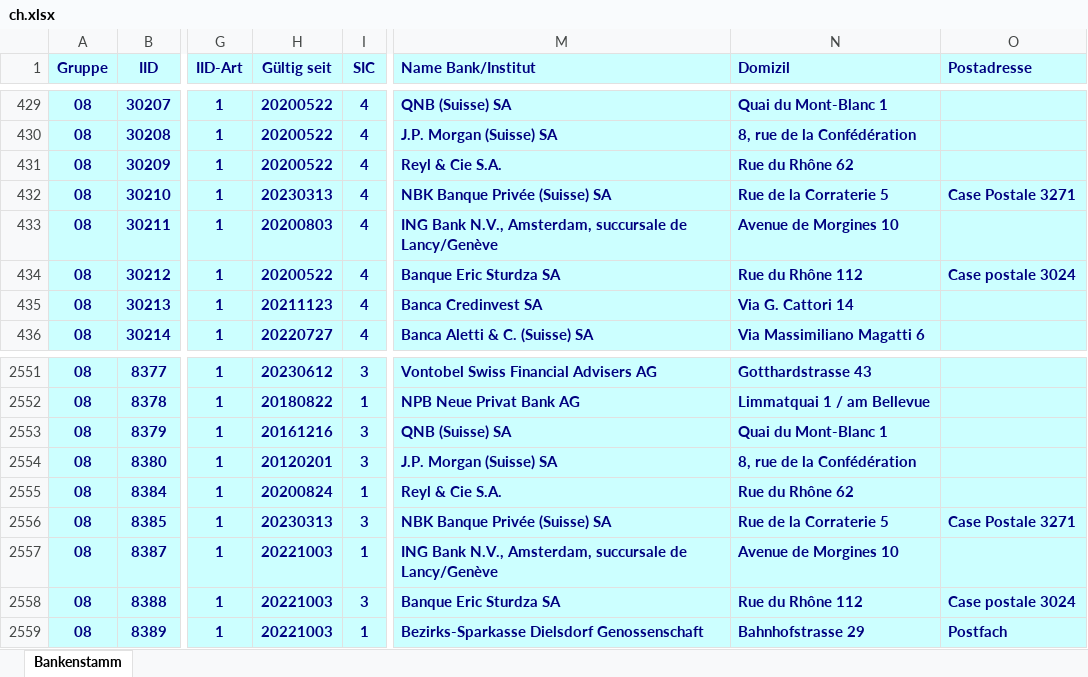
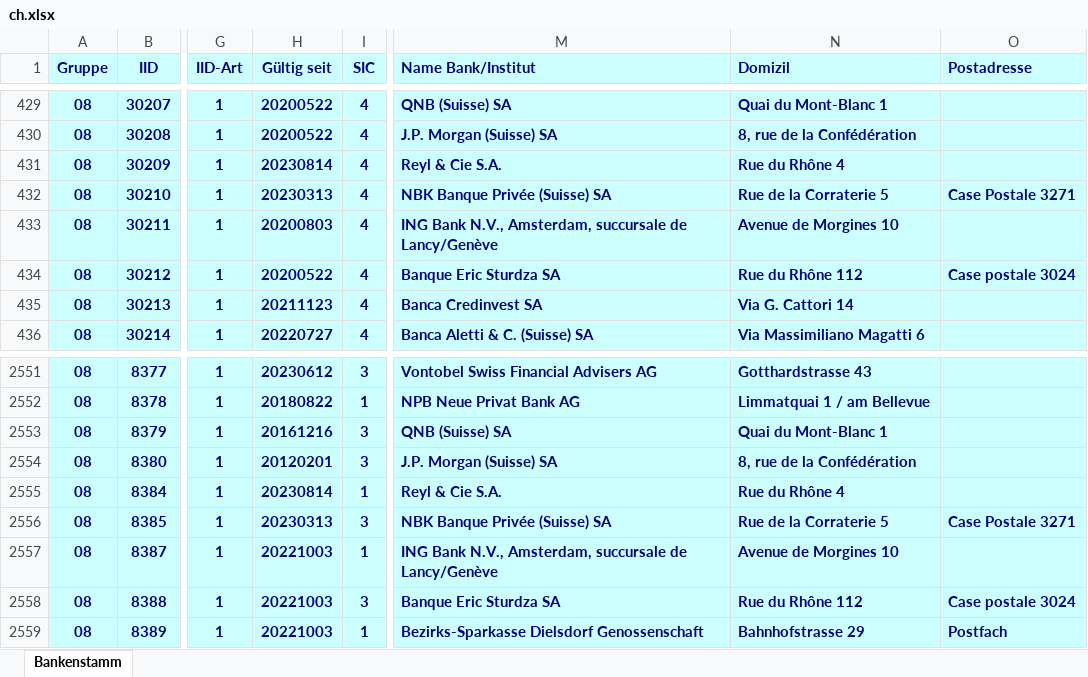
Before and after one commit to marcapo/goiban-data-loader, an Excel workbook: data/ch.xlsx, sheet Bankenstamm, drawn as a sheet; only a part is shown, gaps mark what is left out; values as stored, in another font and other column widths than the file's, no borders; the diff names each change by its address in the sheet, - before the commit and + after, or states it on an @@ line.

```diff
--- a/data/ch.xlsx (sheet Bankenstamm)
+++ b/data/ch.xlsx (sheet Bankenstamm)
-H431 (Gültig seit): 20200522
+H431 (Gültig seit): 20230814
-N431 (Domizil): Rue du Rhône 62
+N431 (Domizil): Rue du Rhône 4
-H2555 (Gültig seit): 20200824
+H2555 (Gültig seit): 20230814
-N2555 (Domizil): Rue du Rhône 62
+N2555 (Domizil): Rue du Rhône 4
```
Also changed, not shown: 3 other files.
